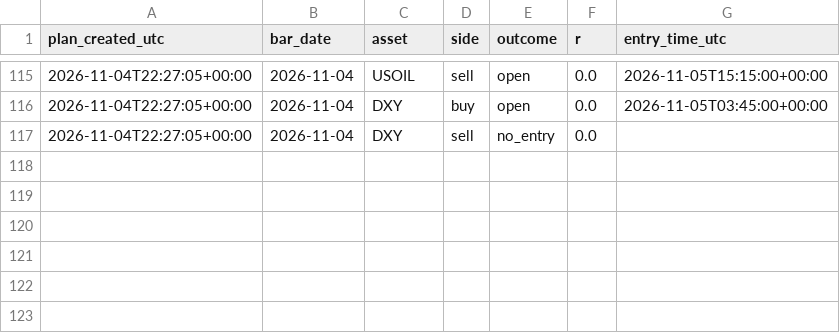
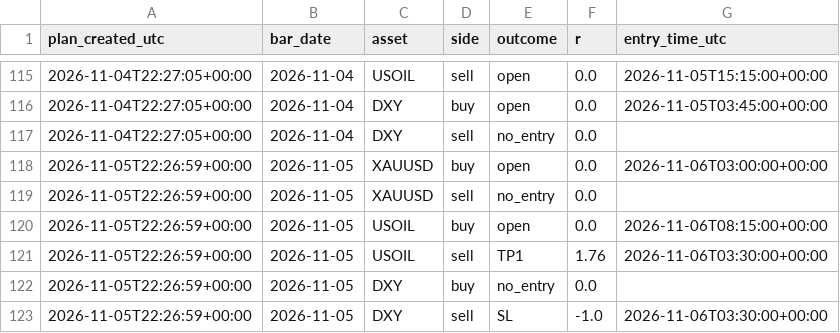
Before and after one commit to amonaipitf-ai/trading-ml, a CSV file: data/plan_results.csv, drawn as a sheet; only a part is shown, gaps mark what is left out.

Commit message:
plan 2026-11-06

```diff
--- a/data/plan_results.csv
+++ b/data/plan_results.csv
@@ -117 +117,7 @@ plan_created_utc,bar_date,asset,side,outcome,r,entry_time_utc
 2026-11-04T22:27:05+00:00,2026-11-04,DXY,sell,no_entry,0.0,
+2026-11-05T22:26:59+00:00,2026-11-05,XAUUSD,buy,open,0.0,2026-11-06T03:00:00+00:00
+2026-11-05T22:26:59+00:00,2026-11-05,XAUUSD,sell,no_entry,0.0,
+2026-11-05T22:26:59+00:00,2026-11-05,USOIL,buy,open,0.0,2026-11-06T08:15:00+00:00
+2026-11-05T22:26:59+00:00,2026-11-05,USOIL,sell,TP1,1.76,2026-11-06T03:30:00+00:00
+2026-11-05T22:26:59+00:00,2026-11-05,DXY,buy,no_entry,0.0,
+2026-11-05T22:26:59+00:00,2026-11-05,DXY,sell,SL,-1.0,2026-11-06T03:30:00+00:00
```
Also changed, not shown: 1 other file.
